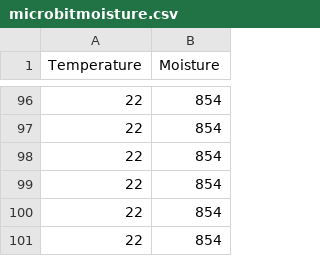
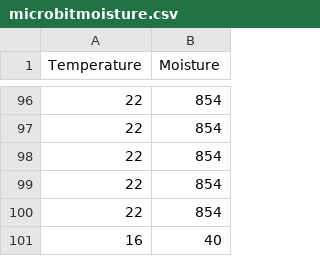
Before and after one commit to jmjm3647-dot/suitable-tree-selector, a CSV file: microbitmoisture.csv, drawn as a sheet; only a part is shown, gaps mark what is left out; removed rows and columns are numbered as before the commit, all else as after; the diff names each change by its address in the sheet, - before the commit and + after, or states it on an @@ line.

Commit message:
microbitmoisture.csv

```diff
--- a/microbitmoisture.csv
+++ b/microbitmoisture.csv
-row 101: 22 | 854
+row 101: 16 | 40
```
